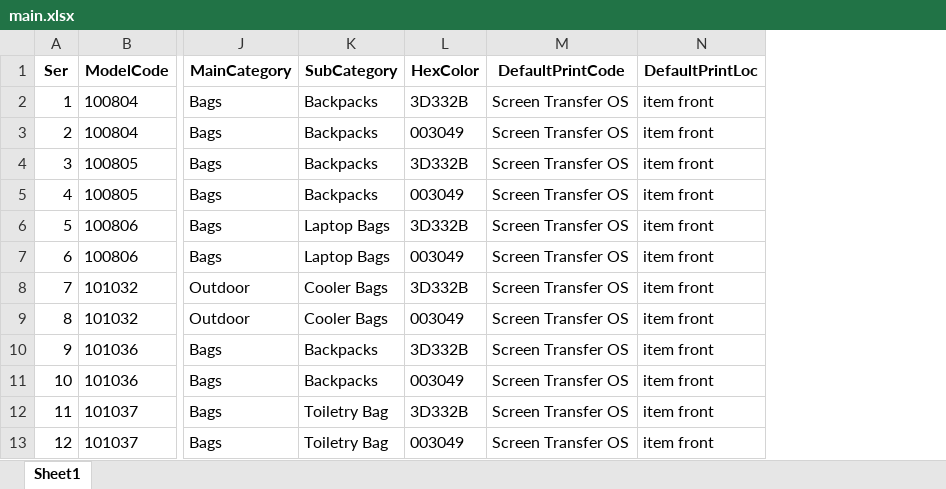
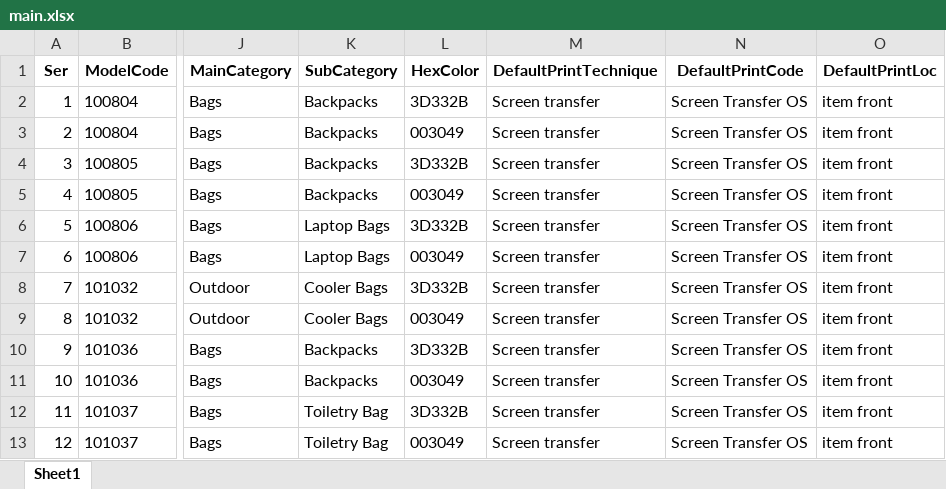
Before and after one commit to sproutogroup/brandably-db-seeder, an Excel workbook: data/main.xlsx, sheet Sheet1, drawn as a sheet; only a part is shown, gaps mark what is left out; values as stored, in another font and other column widths than the file's, no borders; the diff names each change by its address in the sheet, - before the commit and + after, or states it on an @@ line.

Commit message:
Update roles and users CSV files with new timestamps; enhance print position processing to normalize names and codes; refactor product variants print options junction processor to handle default configurations and improve logging for skipped items.

```diff
--- a/data/main.xlsx (sheet Sheet1)
+++ b/data/main.xlsx (sheet Sheet1)
+column M (DefaultPrintTechnique), rows 2-13: all Screen transfer
```
Also changed, not shown: 8 other files.
